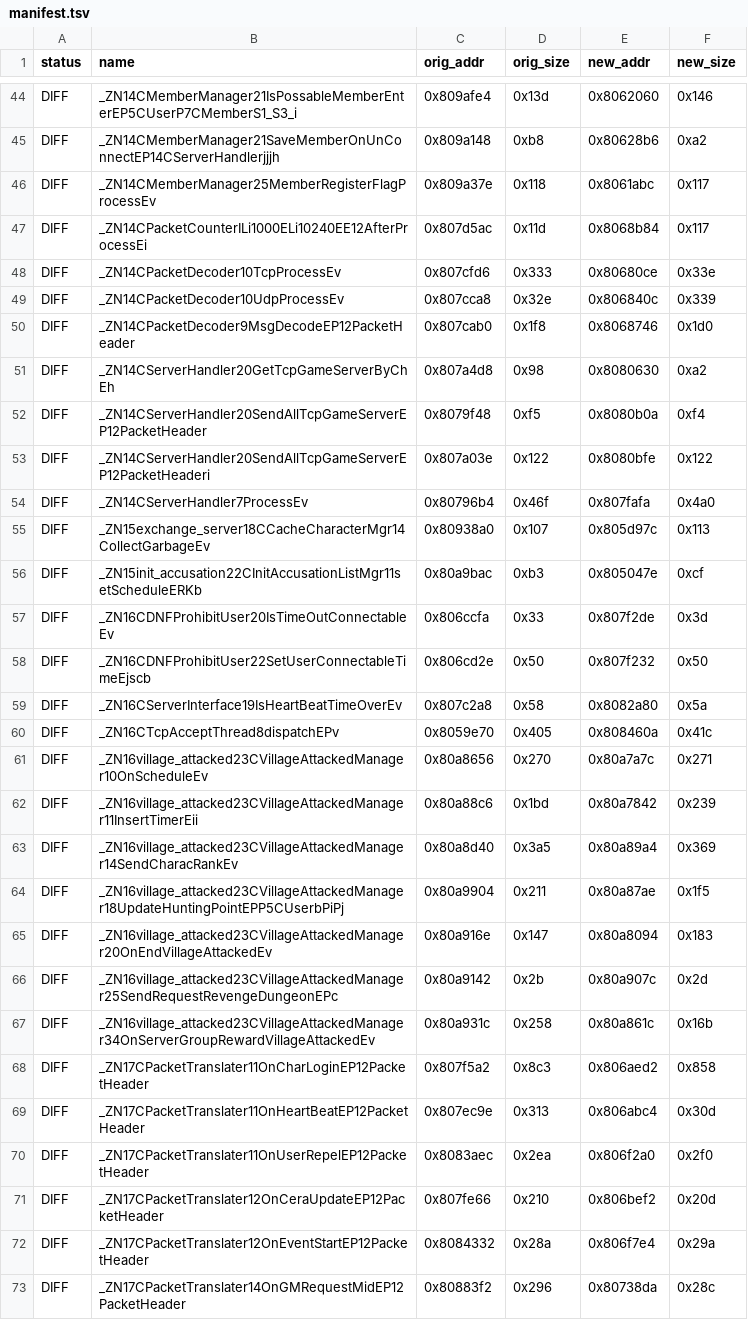
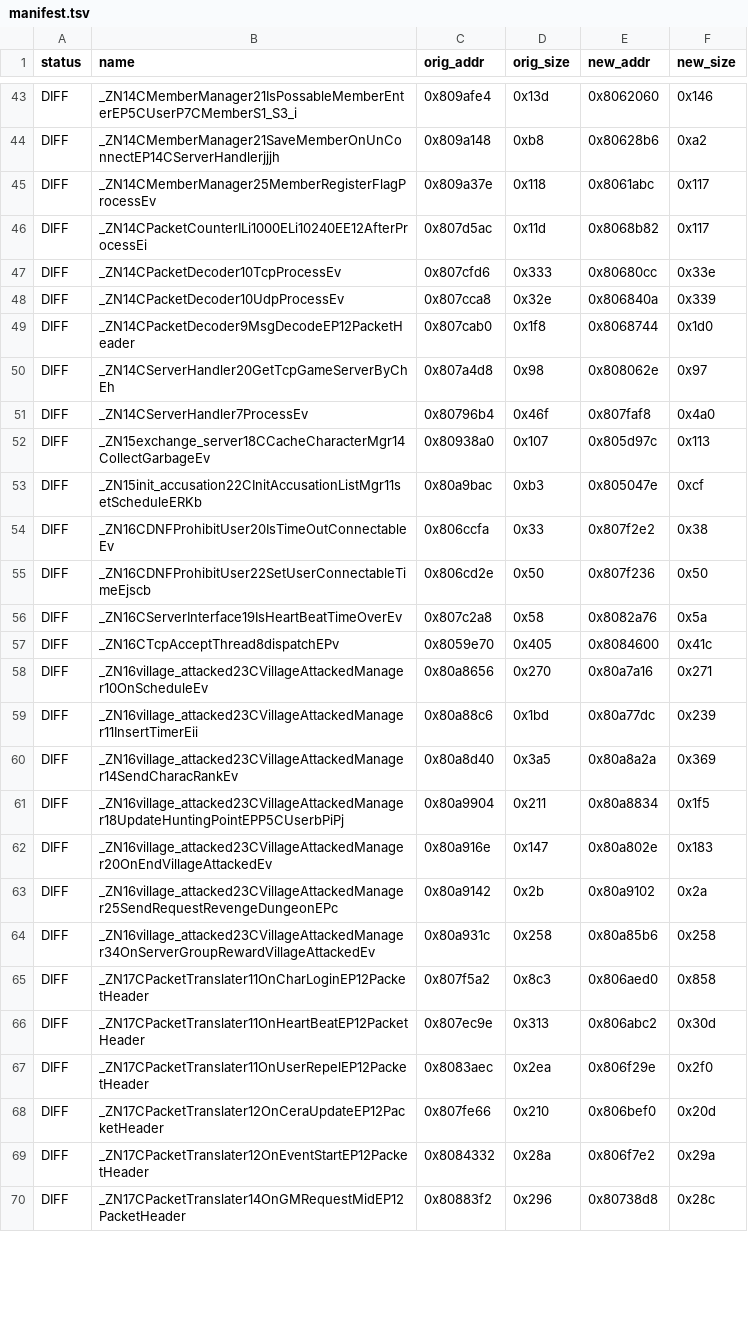
Before and after one commit to LoyieKing/dnf_workspace, a TSV file: dnf_decompile/function_reports/monitor/manifest.tsv, drawn as a sheet; only a part is shown, gaps mark what is left out; the diff covers the shown part only.

Commit message:
reports: refresh manifests and record service attempt logs

```diff
--- a/dnf_decompile/function_reports/monitor/manifest.tsv
+++ b/dnf_decompile/function_reports/monitor/manifest.tsv
@@ -46,28 +45,26 @@ DIFF	_ZN14CMemberManager21SaveMemberOnUnConnectEP14CServerHandlerjjjh	0x809a148
 DIFF	_ZN14CMemberManager25MemberRegisterFlagProcessEv	0x809a37e	0x118	0x8061abc	0x117
-DIFF	_ZN14CPacketCounterILi1000ELi10240EE12AfterProcessEi	0x807d5ac	0x11d	0x8068b84	0x117
-DIFF	_ZN14CPacketDecoder10TcpProcessEv	0x807cfd6	0x333	0x80680ce	0x33e
-DIFF	_ZN14CPacketDecoder10UdpProcessEv	0x807cca8	0x32e	0x806840c	0x339
-DIFF	_ZN14CPacketDecoder9MsgDecodeEP12PacketHeader	0x807cab0	0x1f8	0x8068746	0x1d0
-DIFF	_ZN14CServerHandler20GetTcpGameServerByChEh	0x807a4d8	0x98	0x8080630	0xa2
-DIFF	_ZN14CServerHandler20SendAllTcpGameServerEP12PacketHeader	0x8079f48	0xf5	0x8080b0a	0xf4
-DIFF	_ZN14CServerHandler20SendAllTcpGameServerEP12PacketHeaderi	0x807a03e	0x122	0x8080bfe	0x122
-DIFF	_ZN14CServerHandler7ProcessEv	0x80796b4	0x46f	0x807fafa	0x4a0
+DIFF	_ZN14CPacketCounterILi1000ELi10240EE12AfterProcessEi	0x807d5ac	0x11d	0x8068b82	0x117
+DIFF	_ZN14CPacketDecoder10TcpProcessEv	0x807cfd6	0x333	0x80680cc	0x33e
+DIFF	_ZN14CPacketDecoder10UdpProcessEv	0x807cca8	0x32e	0x806840a	0x339
+DIFF	_ZN14CPacketDecoder9MsgDecodeEP12PacketHeader	0x807cab0	0x1f8	0x8068744	0x1d0
+DIFF	_ZN14CServerHandler20GetTcpGameServerByChEh	0x807a4d8	0x98	0x808062e	0x97
+DIFF	_ZN14CServerHandler7ProcessEv	0x80796b4	0x46f	0x807faf8	0x4a0
 DIFF	_ZN15exchange_server18CCacheCharacterMgr14CollectGarbageEv	0x80938a0	0x107	0x805d97c	0x113
 DIFF	_ZN15init_accusation22CInitAccusationListMgr11setScheduleERKb	0x80a9bac	0xb3	0x805047e	0xcf
-DIFF	_ZN16CDNFProhibitUser20IsTimeOutConnectableEv	0x806ccfa	0x33	0x807f2de	0x3d
-DIFF	_ZN16CDNFProhibitUser22SetUserConnectableTimeEjscb	0x806cd2e	0x50	0x807f232	0x50
-DIFF	_ZN16CServerInterface19IsHeartBeatTimeOverEv	0x807c2a8	0x58	0x8082a80	0x5a
-DIFF	_ZN16CTcpAcceptThread8dispatchEPv	0x8059e70	0x405	0x808460a	0x41c
-DIFF	_ZN16village_attacked23CVillageAttackedManager10OnScheduleEv	0x80a8656	0x270	0x80a7a7c	0x271
-DIFF	_ZN16village_attacked23CVillageAttackedManager11InsertTimerEii	0x80a88c6	0x1bd	0x80a7842	0x239
-DIFF	_ZN16village_attacked23CVillageAttackedManager14SendCharacRankEv	0x80a8d40	0x3a5	0x80a89a4	0x369
-DIFF	_ZN16village_attacked23CVillageAttackedManager18UpdateHuntingPointEPP5CUserbPiPj	0x80a9904	0x211	0x80a87ae	0x1f5
-DIFF	_ZN16village_attacked23CVillageAttackedManager20OnEndVillageAttackedEv	0x80a916e	0x147	0x80a8094	0x183
-DIFF	_ZN16village_attacked23CVillageAttackedManager25SendRequestRevengeDungeonEPc	0x80a9142	0x2b	0x80a907c	0x2d
-DIFF	_ZN16village_attacked23CVillageAttackedManager34OnServerGroupRewardVillageAttackedEv	0x80a931c	0x258	0x80a861c	0x16b
-DIFF	_ZN17CPacketTranslater11OnCharLoginEP12PacketHeader	0x807f5a2	0x8c3	0x806aed2	0x858
-DIFF	_ZN17CPacketTranslater11OnHeartBeatEP12PacketHeader	0x807ec9e	0x313	0x806abc4	0x30d
-DIFF	_ZN17CPacketTranslater11OnUserRepelEP12PacketHeader	0x8083aec	0x2ea	0x806f2a0	0x2f0
-DIFF	_ZN17CPacketTranslater12OnCeraUpdateEP12PacketHeader	0x807fe66	0x210	0x806bef2	0x20d
-DIFF	_ZN17CPacketTranslater12OnEventStartEP12PacketHeader	0x8084332	0x28a	0x806f7e4	0x29a
-DIFF	_ZN17CPacketTranslater14OnGMRequestMidEP12PacketHeader	0x80883f2	0x296	0x80738da	0x28c
+DIFF	_ZN16CDNFProhibitUser20IsTimeOutConnectableEv	0x806ccfa	0x33	0x807f2e2	0x38
+DIFF	_ZN16CDNFProhibitUser22SetUserConnectableTimeEjscb	0x806cd2e	0x50	0x807f236	0x50
+DIFF	_ZN16CServerInterface19IsHeartBeatTimeOverEv	0x807c2a8	0x58	0x8082a76	0x5a
+DIFF	_ZN16CTcpAcceptThread8dispatchEPv	0x8059e70	0x405	0x8084600	0x41c
+DIFF	_ZN16village_attacked23CVillageAttackedManager10OnScheduleEv	0x80a8656	0x270	0x80a7a16	0x271
+DIFF	_ZN16village_attacked23CVillageAttackedManager11InsertTimerEii	0x80a88c6	0x1bd	0x80a77dc	0x239
+DIFF	_ZN16village_attacked23CVillageAttackedManager14SendCharacRankEv	0x80a8d40	0x3a5	0x80a8a2a	0x369
+DIFF	_ZN16village_attacked23CVillageAttackedManager18UpdateHuntingPointEPP5CUserbPiPj	0x80a9904	0x211	0x80a8834	0x1f5
+DIFF	_ZN16village_attacked23CVillageAttackedManager20OnEndVillageAttackedEv	0x80a916e	0x147	0x80a802e	0x183
+DIFF	_ZN16village_attacked23CVillageAttackedManager25SendRequestRevengeDungeonEPc	0x80a9142	0x2b	0x80a9102	0x2a
+DIFF	_ZN16village_attacked23CVillageAttackedManager34OnServerGroupRewardVillageAttackedEv	0x80a931c	0x258	0x80a85b6	0x258
+DIFF	_ZN17CPacketTranslater11OnCharLoginEP12PacketHeader	0x807f5a2	0x8c3	0x806aed0	0x858
+DIFF	_ZN17CPacketTranslater11OnHeartBeatEP12PacketHeader	0x807ec9e	0x313	0x806abc2	0x30d
+DIFF	_ZN17CPacketTranslater11OnUserRepelEP12PacketHeader	0x8083aec	0x2ea	0x806f29e	0x2f0
+DIFF	_ZN17CPacketTranslater12OnCeraUpdateEP12PacketHeader	0x807fe66	0x210	0x806bef0	0x20d
+DIFF	_ZN17CPacketTranslater12OnEventStartEP12PacketHeader	0x8084332	0x28a	0x806f7e2	0x29a
+DIFF	_ZN17CPacketTranslater14OnGMRequestMidEP12PacketHeader	0x80883f2	0x296	0x80738d8	0x28c
```
Also changed, not shown: 6 removed rows and 117 edited cells elsewhere in this file, dnf_decompile/function_reports/dbmw/manifest.tsv, dnf_decompile/function_reports/guild/manifest.tsv, 24 other files.
